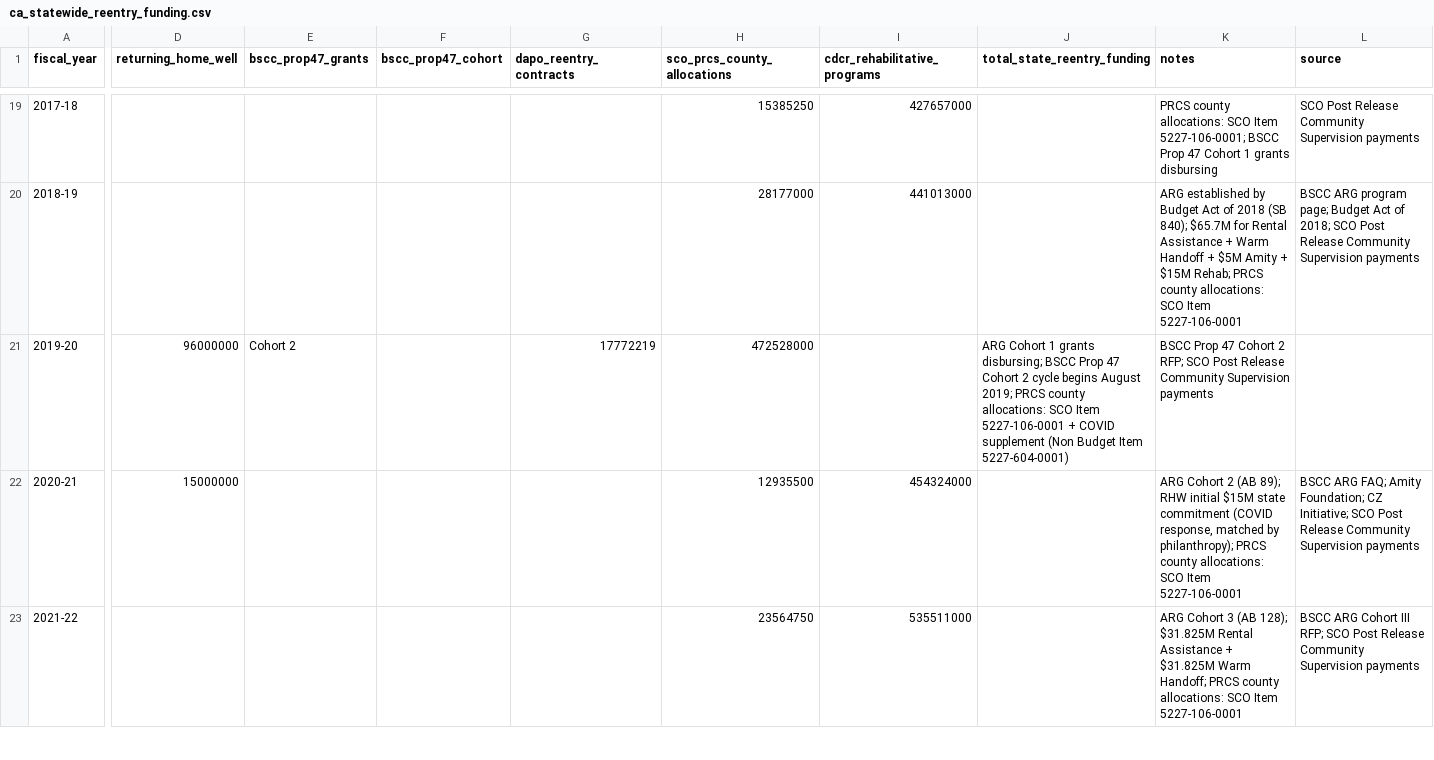
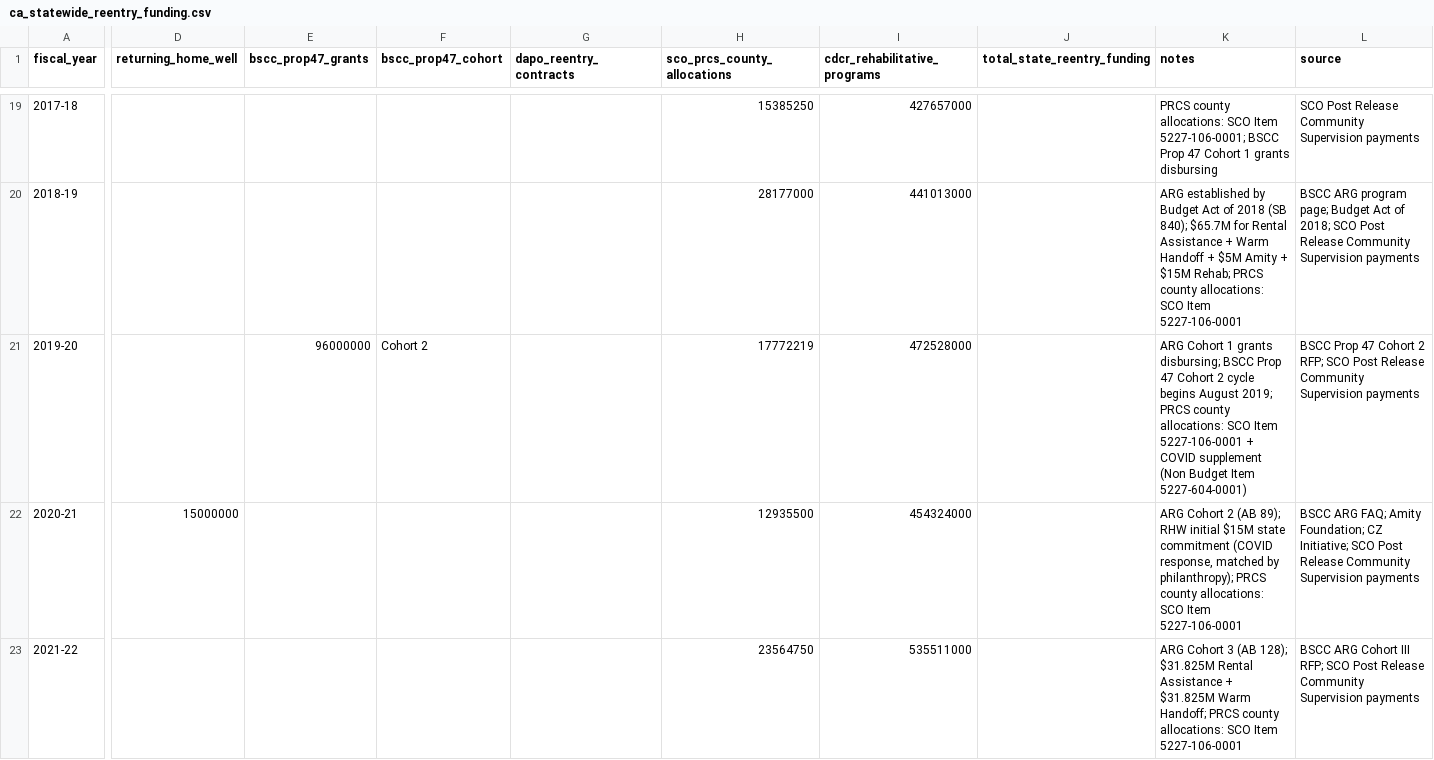
Before and after one commit to mbecica/ca_incarceration_stats, a CSV file: data/ca_statewide_reentry_funding.csv, drawn as a sheet; only a part is shown, gaps mark what is left out; the diff names each change by its address in the sheet, - before the commit and + after, or states it on an @@ line.

Commit message:
fixing csv error

```diff
--- a/data/ca_statewide_reentry_funding.csv
+++ b/data/ca_statewide_reentry_funding.csv
-D21 (returning_home_well): 96000000
+D21 (returning_home_well): (empty)
-E21 (bscc_prop47_grants): Cohort 2
+E21 (bscc_prop47_grants): 96000000
-F21 (bscc_prop47_cohort): (empty)
+F21 (bscc_prop47_cohort): Cohort 2
-G21 (dapo_reentry_contracts): 17772219
+G21 (dapo_reentry_contracts): (empty)
-H21 (sco_prcs_county_allocations): 472528000
+H21 (sco_prcs_county_allocations): 17772219
-I21 (cdcr_rehabilitative_programs): (empty)
+I21 (cdcr_rehabilitative_programs): 472528000
-J21 (total_state_reentry_funding): ARG Cohort 1 grants disbursing; BSCC Prop 47 Cohort 2 cycle begins August 2019; PRCS county allocations: SCO Item 5227-106-0001 + COVID supplement (Non Budget Item 5227-604-0001)
+J21 (total_state_reentry_funding): (empty)
-K21 (notes): BSCC Prop 47 Cohort 2 RFP; SCO Post Release Community Supervision payments
+K21 (notes): ARG Cohort 1 grants disbursing; BSCC Prop 47 Cohort 2 cycle begins August 2019; PRCS county allocations: SCO Item 5227-106-0001 + COVID supplement (Non Budget Item 5227-604-0001)
-L21 (source): (empty)
+L21 (source): BSCC Prop 47 Cohort 2 RFP; SCO Post Release Community Supervision payments
```
